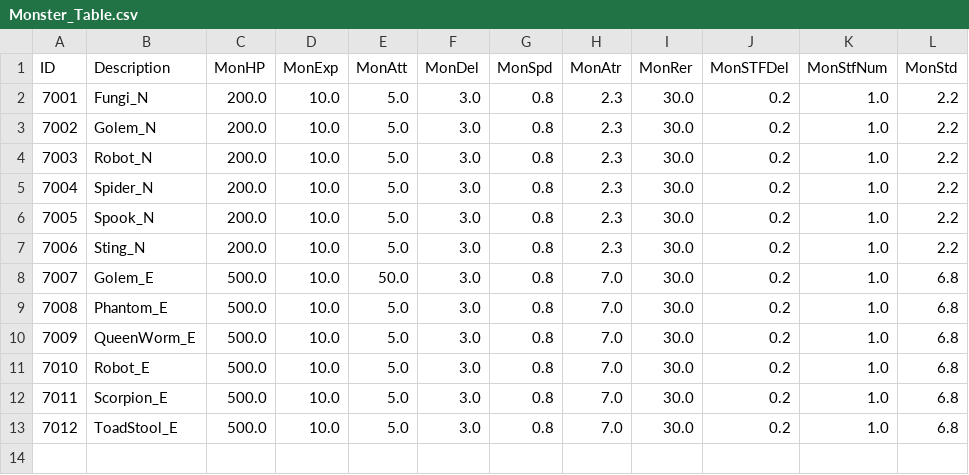
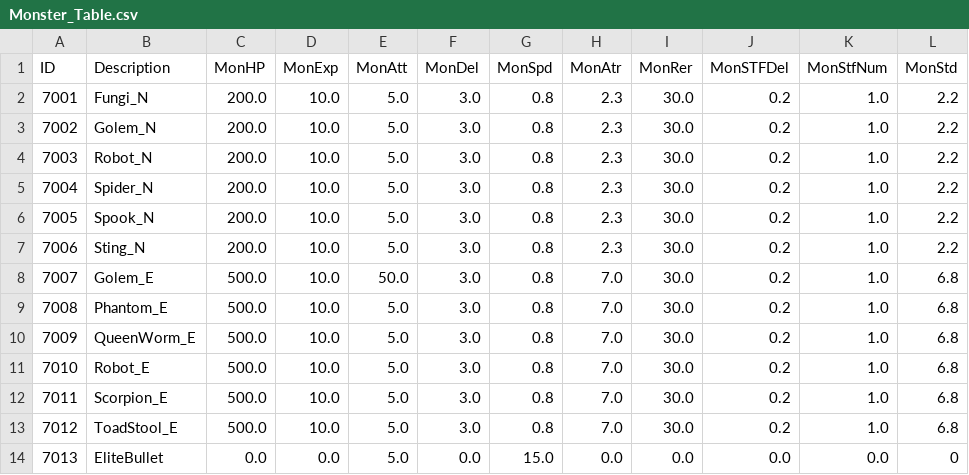
Before and after one commit to kupka05/Project_DR_KHT, a CSV file: Project_DR/Assets/Resources/Monster_Table.csv, drawn as a sheet.

```diff
--- a/Project_DR/Assets/Resources/Monster_Table.csv
+++ b/Project_DR/Assets/Resources/Monster_Table.csv
@@ -13 +13,2 @@ ID,Description,MonHP,MonExp,MonAtt,MonDel,MonSpd,MonAtr,MonRer,MonSTFDel,MonStfN
 7012,ToadStool_E,500.0,10.0,5.0,3.0,0.8,7.0,30.0,0.2,1.0,6.8
+7013,EliteBullet,0.0,0.0,5.0,0.0,15.0,0.0,0.0,0.0,0.0,0
```
Also changed, not shown: 25 other files.
